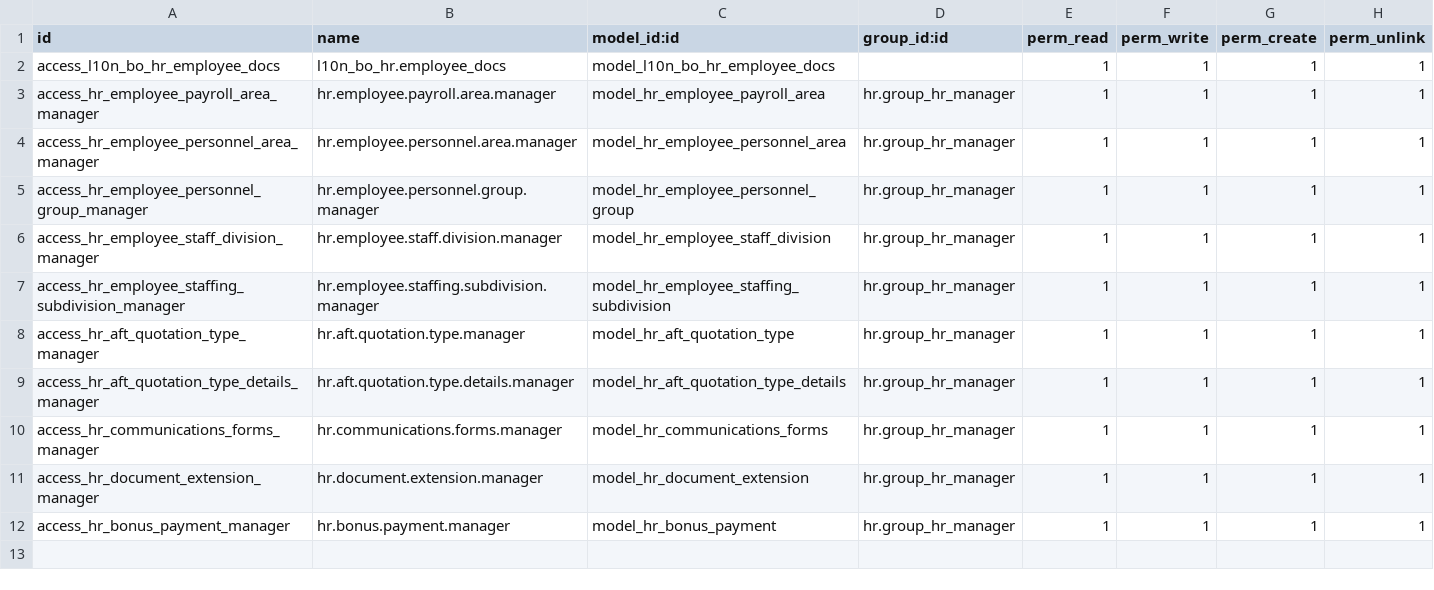
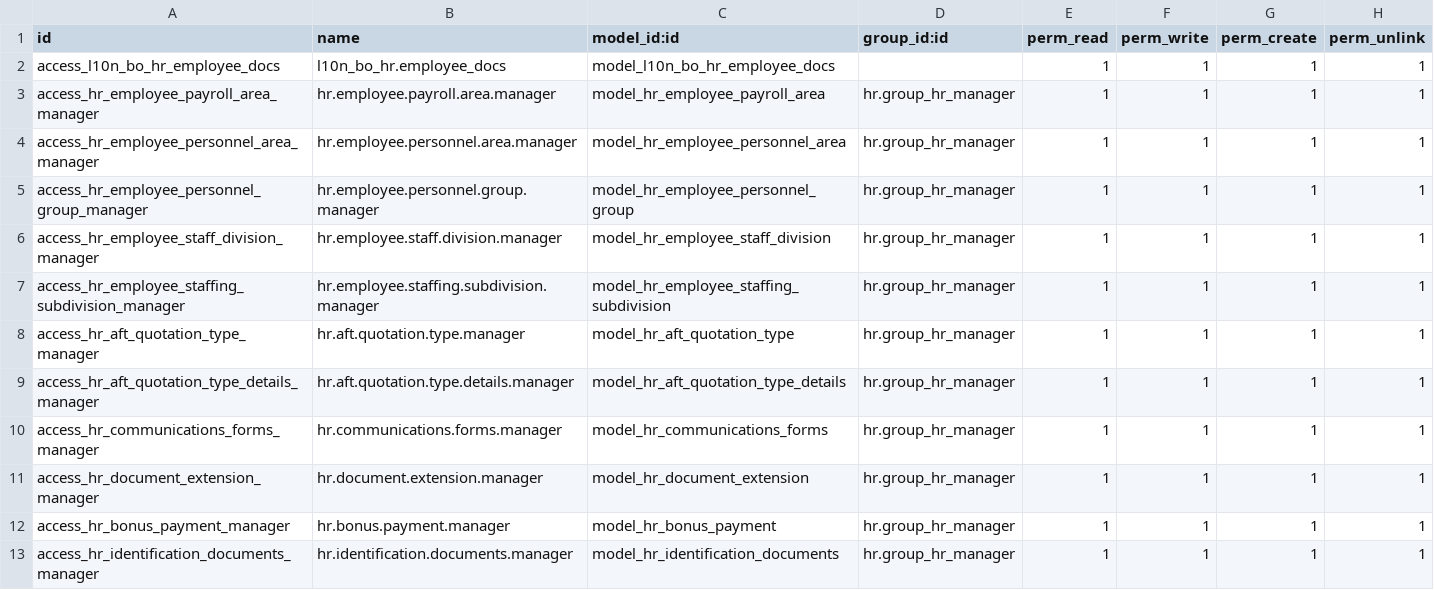
Before and after one commit to dsoruco/Localization-16-Payroll, a CSV file: l10n_bo_hr/security/ir.model.access.csv, drawn as a sheet.

Commit message:
Nueva captación para los documentos de identificación

```diff
--- a/l10n_bo_hr/security/ir.model.access.csv
+++ b/l10n_bo_hr/security/ir.model.access.csv
@@ -12 +12,2 @@ access_hr_document_extension_manager,hr.document.extension.manager,model_hr_docu
 access_hr_bonus_payment_manager,hr.bonus.payment.manager,model_hr_bonus_payment,hr.group_hr_manager,1,1,1,1
+access_hr_identification_documents_manager,hr.identification.documents.manager,model_hr_identification_documents,hr.group_hr_manager,1,1,1,1
```
Also changed, not shown: 4 other files.
